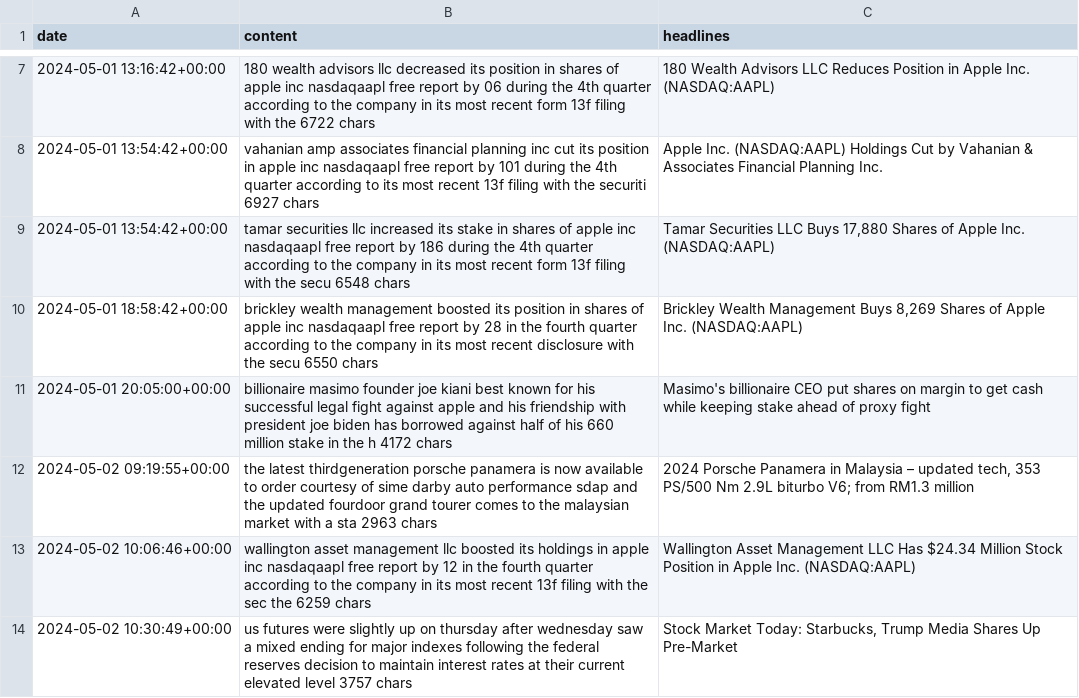
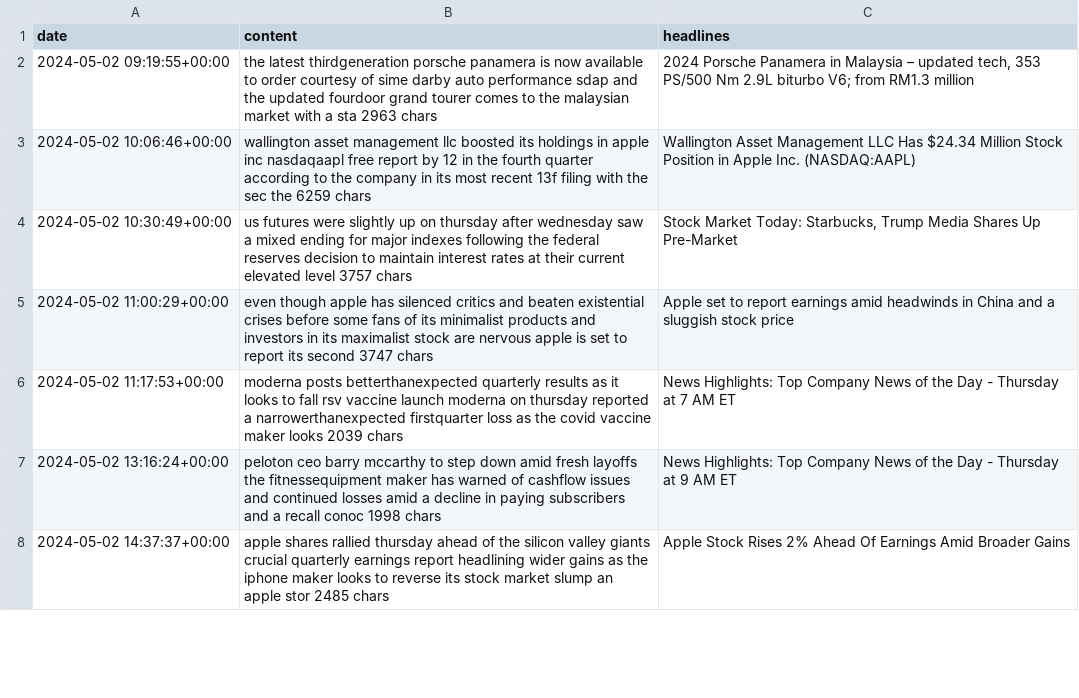
Before and after one commit to portfolio-financilal-mangement-system/AI, a CSV file: data/raw/news/apple-news_data.csv, drawn as a sheet; only a part is shown, gaps mark what is left out; the shorter side is filled out with more unchanged rows; removed rows and columns are numbered as before the commit, all else as after; the diff covers the shown part only; the diff names each change by its address in the sheet, - before the commit and + after, or states it on an @@ line.

```diff
--- a/data/raw/news/apple-news_data.csv
+++ b/data/raw/news/apple-news_data.csv
-row 7: 2024-05-01 13:16:42+00:00 | 180 wealth advisors llc decreased its position in shares of apple inc nasdaqaapl free report by 06 during the 4th quarter according to the company in its most recent form 13f filing with the 6722 chars | 180 Wealth Advisors LLC Reduces Position in Apple Inc. (NASDAQ:AAPL)
-row 8: 2024-05-01 13:54:42+00:00 | vahanian amp associates financial planning inc cut its position in apple inc nasdaqaapl free report by 101 during the 4th quarter according to its most recent 13f filing with the securiti 6927 chars | Apple Inc. (NASDAQ:AAPL) Holdings Cut by Vahanian & Associates Financial Planning Inc.
-row 9: 2024-05-01 13:54:42+00:00 | tamar securities llc increased its stake in shares of apple inc nasdaqaapl free report by 186 during the 4th quarter according to the company in its most recent form 13f filing with the secu 6548 chars | Tamar Securities LLC Buys 17,880 Shares of Apple Inc. (NASDAQ:AAPL)
-row 10: 2024-05-01 18:58:42+00:00 | brickley wealth management boosted its position in shares of apple inc nasdaqaapl free report by 28 in the fourth quarter according to the company in its most recent disclosure with the secu 6550 chars | Brickley Wealth Management Buys 8,269 Shares of Apple Inc. (NASDAQ:AAPL)
-row 11: 2024-05-01 20:05:00+00:00 | billionaire masimo founder joe kiani best known for his successful legal fight against apple and his friendship with president joe biden has borrowed against half of his 660 million stake in the h 4172 chars | Masimo's billionaire CEO put shares on margin to get cash while keeping stake ahead of proxy fight
```
Also changed, not shown: 10 added rows, 5 removed rows and 2 moved rows elsewhere in this file, data/interim/apple-news_sentiment.csv, data/interim/forex_egypt-news_sentiment.csv, 8 other files.
